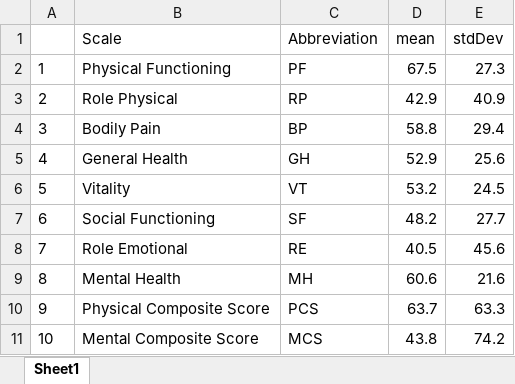
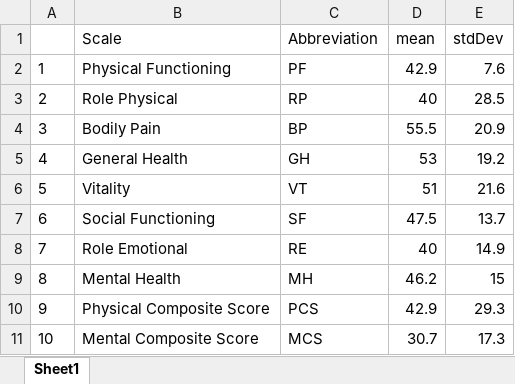
Before and after one commit to dgrisafe/R-SF-36, an Excel workbook: !SF36_CompositeScores.xlsx, sheet Sheet1, drawn as a sheet; values as stored, in another font and other column widths than the file's, no borders; the diff names each change by its address in the sheet, - before the commit and + after, or states it on an @@ line.

Commit message:
HTML Complete
Finished HTML document outlining the process of using the SF-36 from Google Form to Excel File with the Composite Scores.

```diff
--- a/!SF36_CompositeScores.xlsx (sheet Sheet1)
+++ b/!SF36_CompositeScores.xlsx (sheet Sheet1)
-D2 (mean): 67.5
+D2 (mean): 42.9
-E2 (stdDev): 27.3
+E2 (stdDev): 7.6
-D3 (mean): 42.9
+D3 (mean): 40
-E3 (stdDev): 40.9
+E3 (stdDev): 28.5
-D4 (mean): 58.8
+D4 (mean): 55.5
-E4 (stdDev): 29.4
+E4 (stdDev): 20.9
-D5 (mean): 52.9
+D5 (mean): 53
-E5 (stdDev): 25.6
+E5 (stdDev): 19.2
-D6 (mean): 53.2
+D6 (mean): 51
-E6 (stdDev): 24.5
+E6 (stdDev): 21.6
-D7 (mean): 48.2
+D7 (mean): 47.5
-E7 (stdDev): 27.7
+E7 (stdDev): 13.7
-D8 (mean): 40.5
+D8 (mean): 40
-E8 (stdDev): 45.6
+E8 (stdDev): 14.9
-D9 (mean): 60.6
+D9 (mean): 46.2
-E9 (stdDev): 21.6
+E9 (stdDev): 15
-D10 (mean): 63.7
+D10 (mean): 42.9
-E10 (stdDev): 63.3
+E10 (stdDev): 29.3
-D11 (mean): 43.8
+D11 (mean): 30.7
-E11 (stdDev): 74.2
+E11 (stdDev): 17.3
```
Also changed, not shown: 4 other files.
